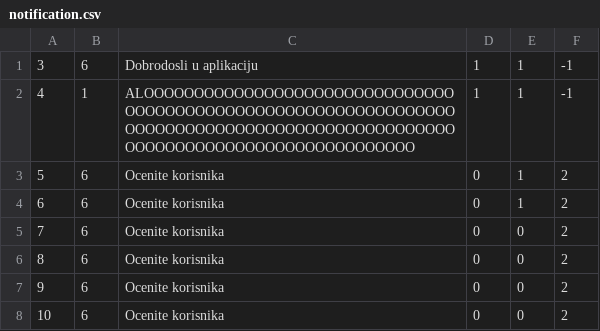
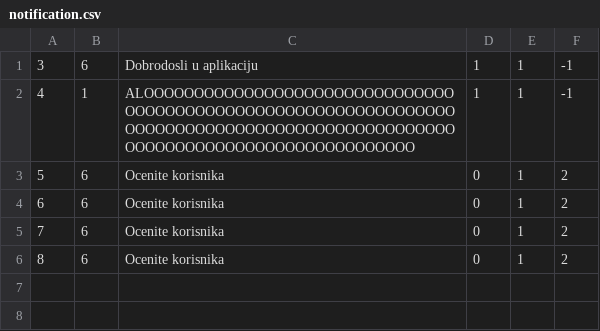
Before and after one commit to uslje13/turisticka-agencija, a CSV file: TravelAgency/Resources/Data/notification.csv, drawn as a sheet.

```diff
--- a/TravelAgency/Resources/Data/notification.csv
+++ b/TravelAgency/Resources/Data/notification.csv
@@ -4,5 +4,3 @@
 6|6|Ocenite korisnika|0|1|2
-7|6|Ocenite korisnika|0|0|2
-8|6|Ocenite korisnika|0|0|2
-9|6|Ocenite korisnika|0|0|2
-10|6|Ocenite korisnika|0|0|2
+7|6|Ocenite korisnika|0|1|2
+8|6|Ocenite korisnika|0|1|2
```
Also changed, not shown: 4 other files.
